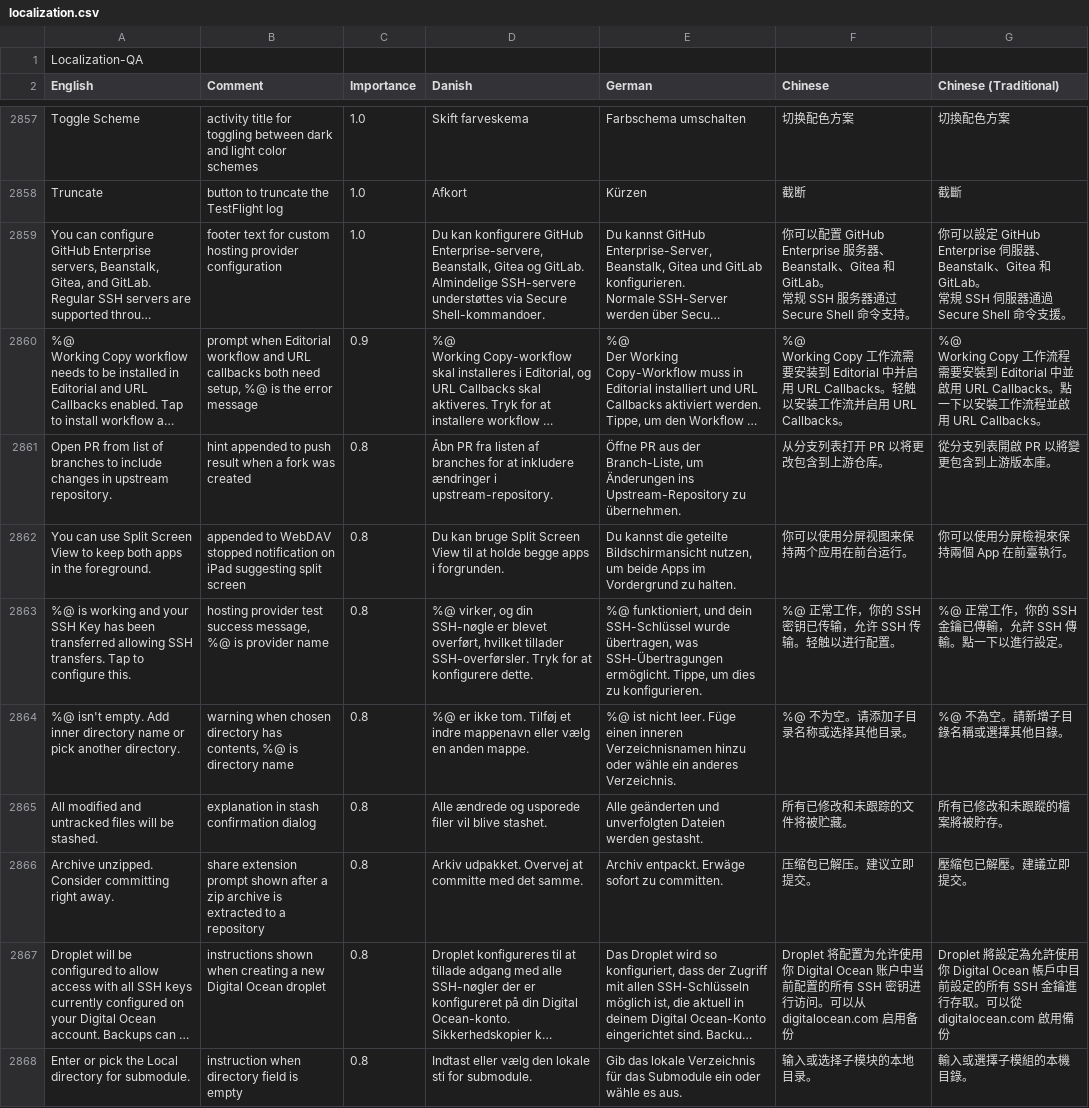
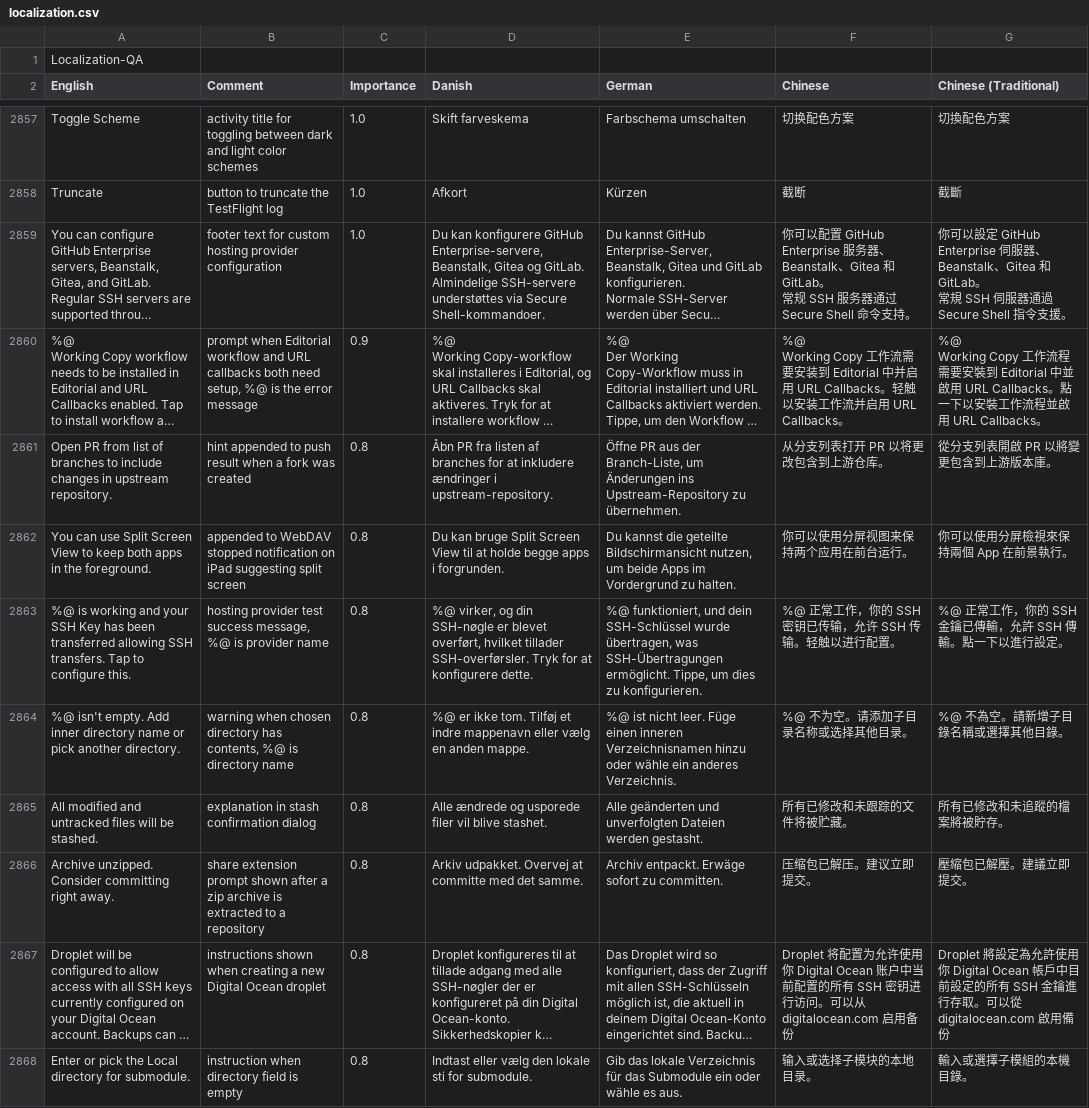
Before and after one commit to elvisdragonmao/working-copy-i18n-zh, a CSV file: localization.csv, drawn as a sheet; only a part is shown, gaps mark what is left out; long unchanged cells end in …; the diff covers the shown part only; the diff names each change by its address in the sheet, - before the commit and + after, or states it on an @@ line.

Commit message:
localization: update traditional terminology

```diff
--- a/localization.csv
+++ b/localization.csv
-G2859 (Chinese (Traditional)): …過 Secure Shell 命令支援。
+G2859 (Chinese (Traditional)): …過 Secure Shell 指令支援。
-G2862 (Chinese (Traditional)): 你可以使用分屏檢視來保持兩個 App 在前臺執行。
+G2862 (Chinese (Traditional)): 你可以使用分屏檢視來保持兩個 App 在前景執行。
-G2865 (Chinese (Traditional)): 所有已修改和未跟蹤的檔案將被貯存。
+G2865 (Chinese (Traditional)): 所有已修改和未追蹤的檔案將被貯存。
```
Also changed, not shown: 139 edited cells elsewhere in this file, 1 other file.
